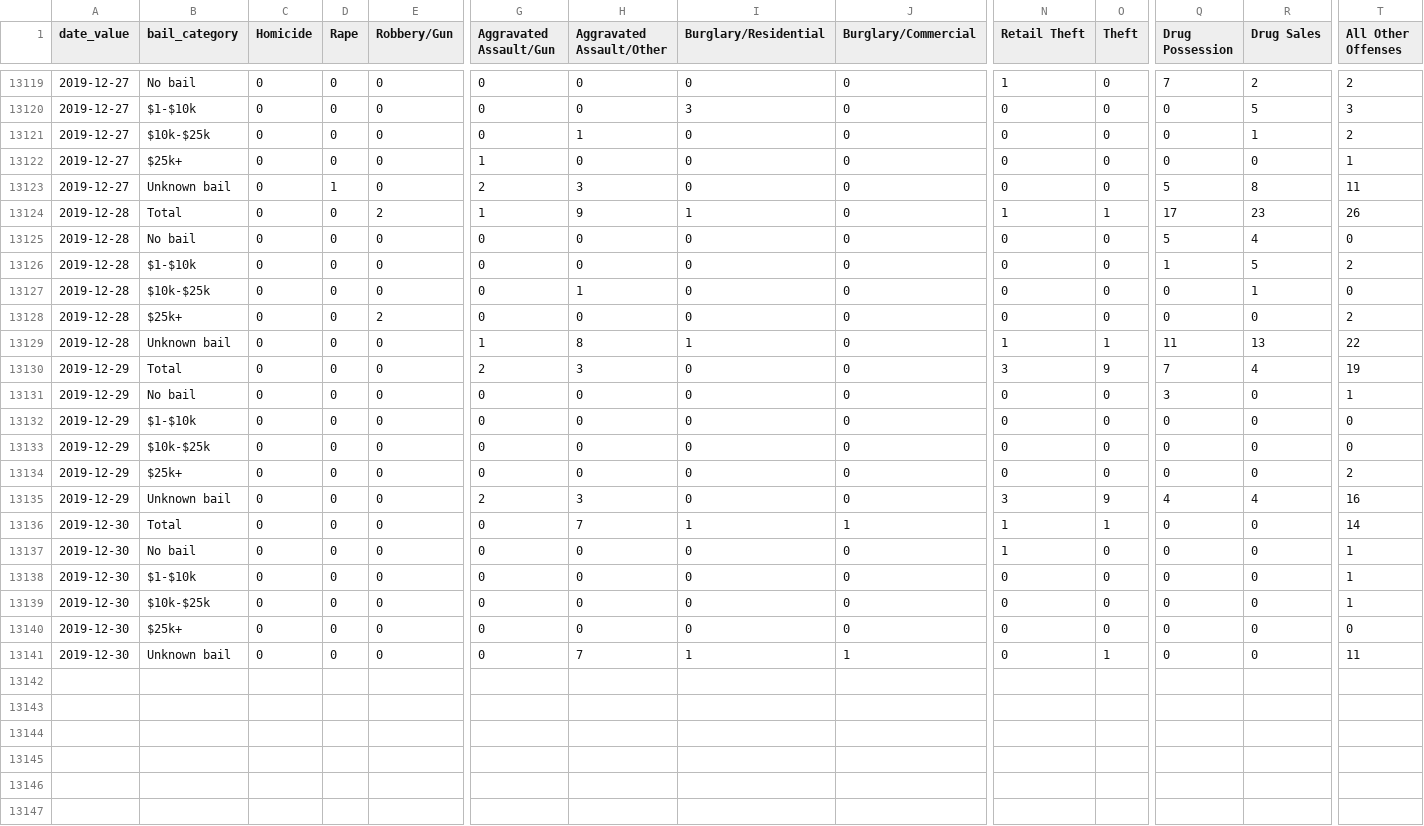
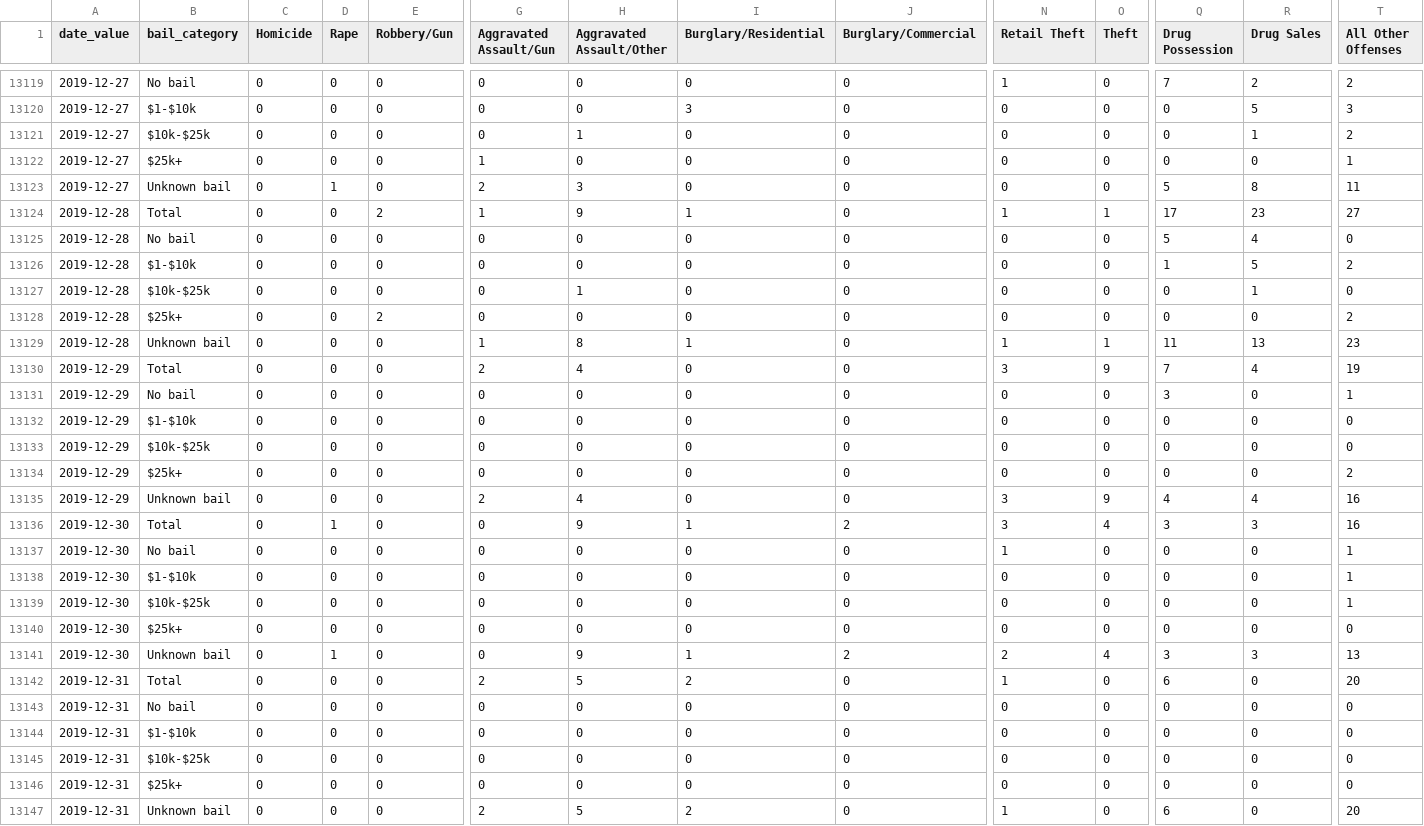
Before and after one commit to PhillyDistrictAttorneysOffice/phillydao-public-data, a CSV file: docs/data/bail_data_daily_citywide.csv, drawn as a sheet; only a part is shown, gaps mark what is left out; rows hold the shown columns only; the diff covers the shown part only; the diff names each change by its address in the sheet, - before the commit and + after, or states it on an @@ line.

```diff
--- a/docs/data/bail_data_daily_citywide.csv
+++ b/docs/data/bail_data_daily_citywide.csv
-T13124 (All Other Offenses): 26
+T13124 (All Other Offenses): 27
-T13129 (All Other Offenses): 22
+T13129 (All Other Offenses): 23
-H13130 (Aggravated Assault/Other): 3
+H13130 (Aggravated Assault/Other): 4
-H13135 (Aggravated Assault/Other): 3
+H13135 (Aggravated Assault/Other): 4
-D13136 (Rape): 0
+D13136 (Rape): 1
-H13136 (Aggravated Assault/Other): 7
+H13136 (Aggravated Assault/Other): 9
-J13136 (Burglary/Commercial): 1
+J13136 (Burglary/Commercial): 2
-N13136 (Retail Theft): 1
+N13136 (Retail Theft): 3
-O13136 (Theft): 1
+O13136 (Theft): 4
-Q13136 (Drug Possession): 0
+Q13136 (Drug Possession): 3
-R13136 (Drug Sales): 0
+R13136 (Drug Sales): 3
-T13136 (All Other Offenses): 14
+T13136 (All Other Offenses): 16
-D13141 (Rape): 0
+D13141 (Rape): 1
-H13141 (Aggravated Assault/Other): 7
+H13141 (Aggravated Assault/Other): 9
-J13141 (Burglary/Commercial): 1
+J13141 (Burglary/Commercial): 2
-N13141 (Retail Theft): 0
+N13141 (Retail Theft): 2
-O13141 (Theft): 1
+O13141 (Theft): 4
-Q13141 (Drug Possession): 0
+Q13141 (Drug Possession): 3
-R13141 (Drug Sales): 0
+R13141 (Drug Sales): 3
-T13141 (All Other Offenses): 11
+T13141 (All Other Offenses): 13
+row 13142: 2019-12-31 | Total | 0 | 0 | 0 | 2 | 5 | 2 | 0 | 1 | 0 | 6 | 0 | 20
+row 13143: 2019-12-31 | No bail | 0 | 0 | 0 | 0 | 0 | 0 | 0 | 0 | 0 | 0 | 0 | 0
+row 13144: 2019-12-31 | $1-$10k | 0 | 0 | 0 | 0 | 0 | 0 | 0 | 0 | 0 | 0 | 0 | 0
+row 13145: 2019-12-31 | $10k-$25k | 0 | 0 | 0 | 0 | 0 | 0 | 0 | 0 | 0 | 0 | 0 | 0
+row 13146: 2019-12-31 | $25k+ | 0 | 0 | 0 | 0 | 0 | 0 | 0 | 0 | 0 | 0 | 0 | 0
+row 13147: 2019-12-31 | Unknown bail | 0 | 0 | 0 | 2 | 5 | 2 | 0 | 1 | 0 | 6 | 0 | 20
```
Also changed, not shown: 10 edited cells elsewhere in this file, docs/data/arrest_data_daily_citywide.csv, docs/data/case_outcomes_data_daily_citywide.csv, 19 other files.
